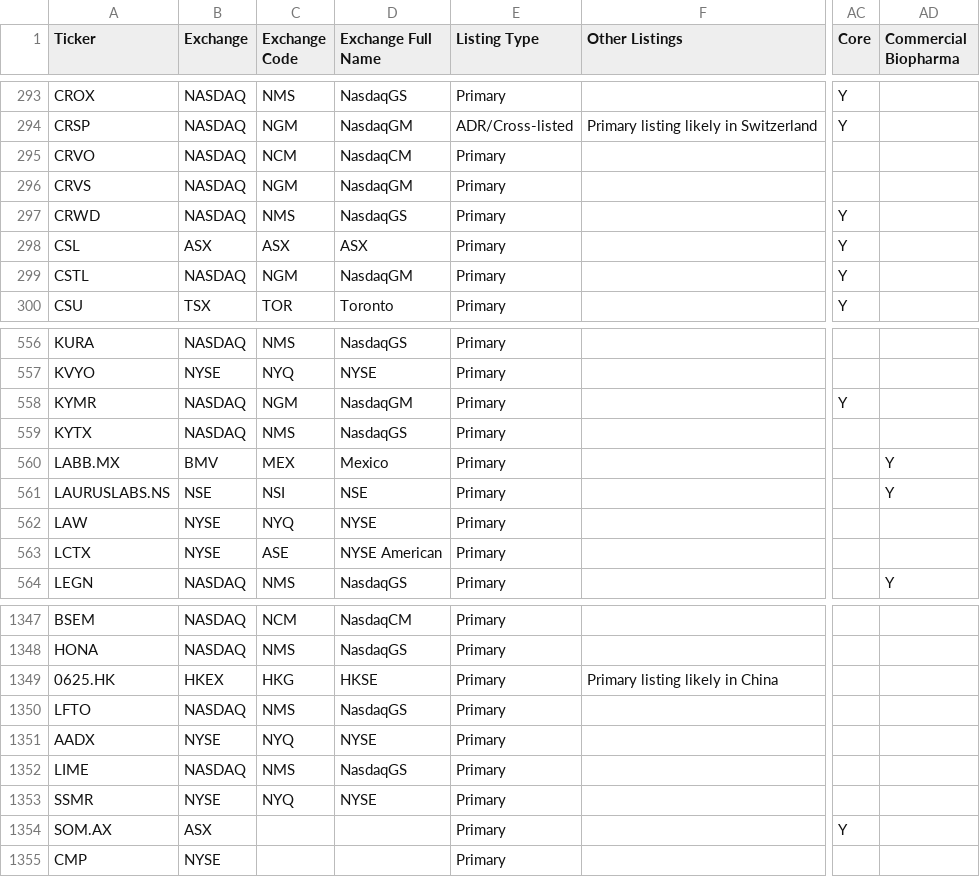
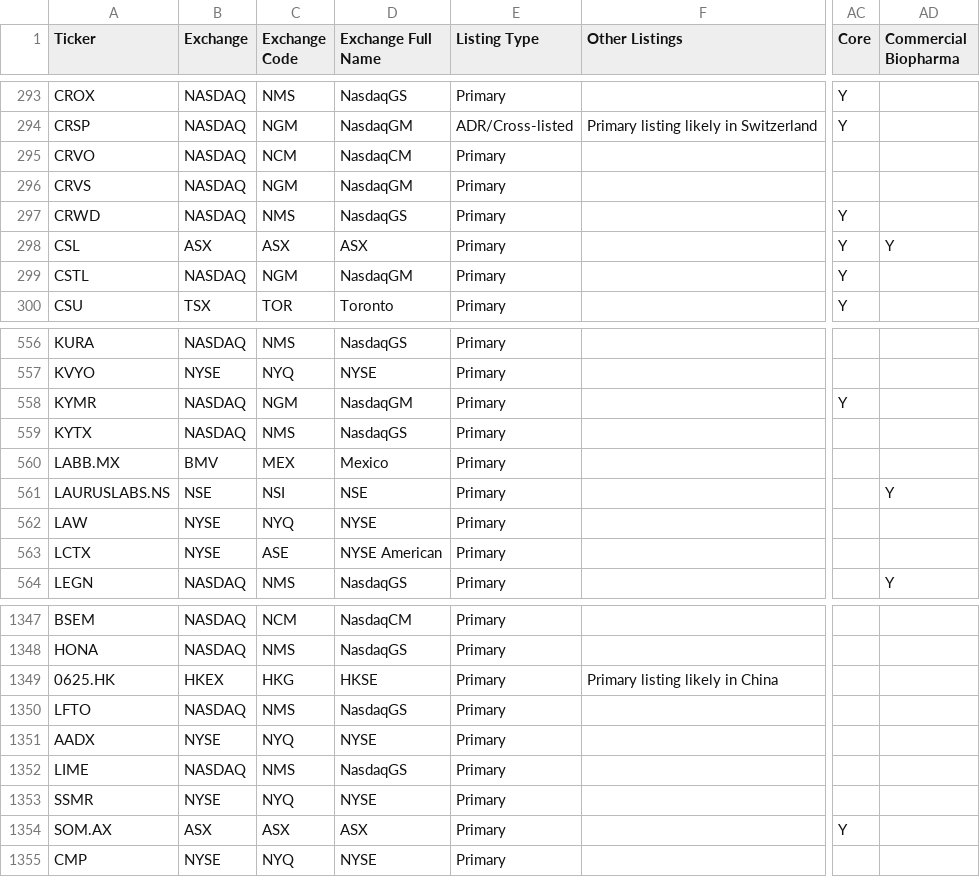
Before and after one commit to jroypeterson/Coverage-Manager, a CSV file: exports/universe.csv, drawn as a sheet; only a part is shown, gaps mark what is left out; the diff names each change by its address in the sheet, - before the commit and + after, or states it on an @@ line.

```diff
--- a/exports/universe.csv
+++ b/exports/universe.csv
-AD298 (Commercial Biopharma): (empty)
+AD298 (Commercial Biopharma): Y
-AD560 (Commercial Biopharma): Y
+AD560 (Commercial Biopharma): (empty)
-C1354 (Exchange Code): (empty)
+C1354 (Exchange Code): ASX
-D1354 (Exchange Full Name): (empty)
+D1354 (Exchange Full Name): ASX
-C1355 (Exchange Code): (empty)
+C1355 (Exchange Code): NYQ
-D1355 (Exchange Full Name): (empty)
+D1355 (Exchange Full Name): NYSE
```
Also changed, not shown: data/coverage_universe_tickers.csv, 18 other files.
